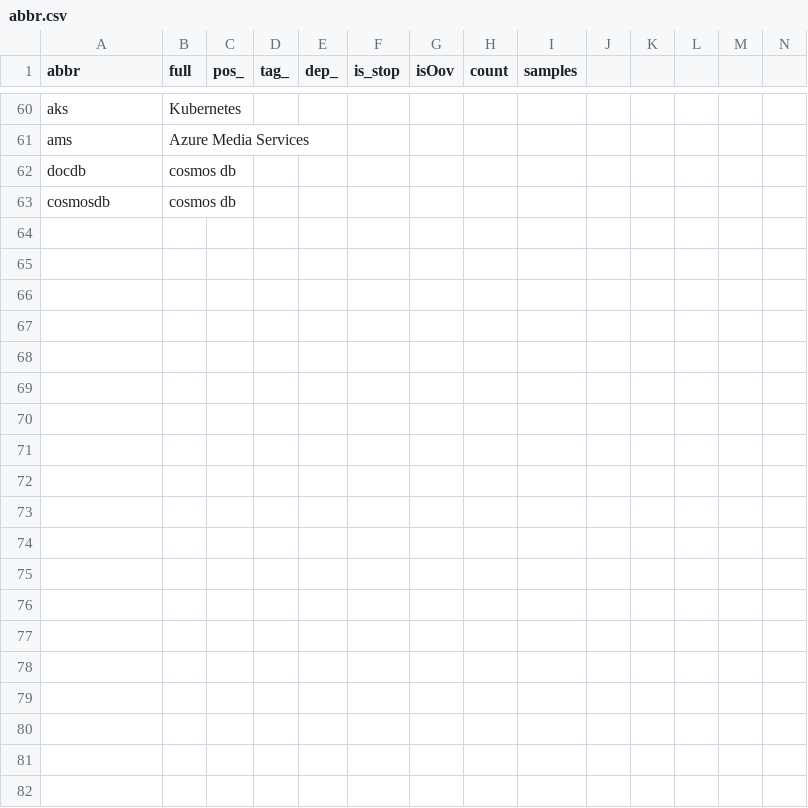
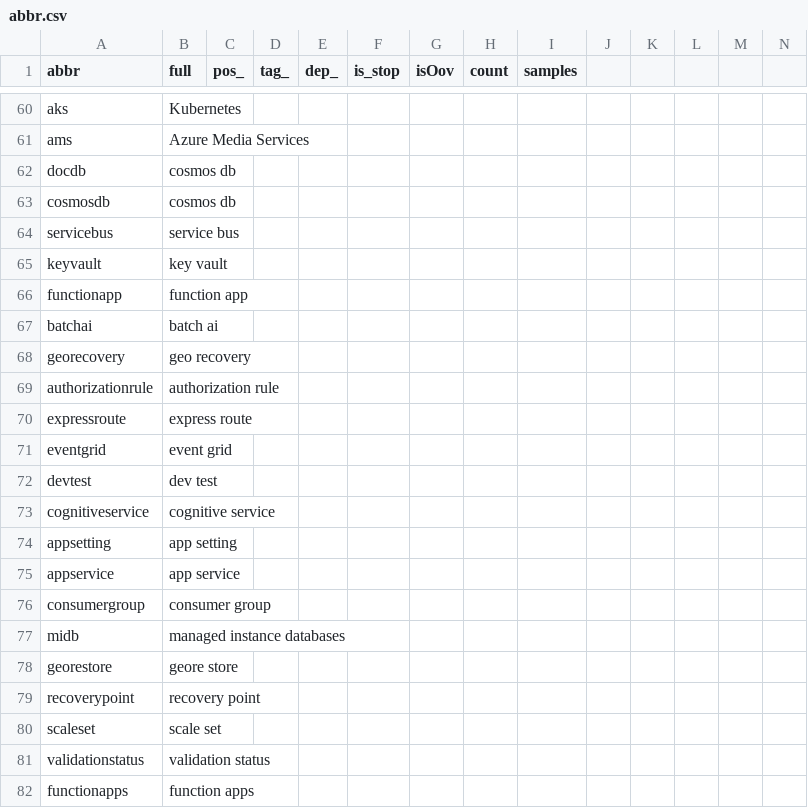
Before and after one commit to ningliaoyuan/smartcloudshell, a CSV file: analysis/abbr.csv, drawn as a sheet; only a part is shown, gaps mark what is left out; rows hold the shown columns only; the diff covers the shown part only; the diff names each change by its address in the sheet, - before the commit and + after, or states it on an @@ line.

Commit message:
Added OOV to abbr.csv

```diff
--- a/analysis/abbr.csv
+++ b/analysis/abbr.csv
+row 64: servicebus | service bus
+row 65: keyvault | key vault
+row 66: functionapp | function app
+row 67: batchai | batch ai
+row 68: georecovery | geo recovery
+row 69: authorizationrule | authorization rule
+row 70: expressroute | express route
+row 71: eventgrid | event grid
+row 72: devtest | dev test
+row 73: cognitiveservice | cognitive service
+row 74: appsetting | app setting
+row 75: appservice | app service
+row 76: consumergroup | consumer group
+row 77: midb | managed instance databases
+row 78: georestore | geore store
+row 79: recoverypoint | recovery point
+row 80: scaleset | scale set
+row 81: validationstatus | validation status
+row 82: functionapps | function apps
```
Also changed, not shown: 20 added rows elsewhere in this file, 1 other file.
